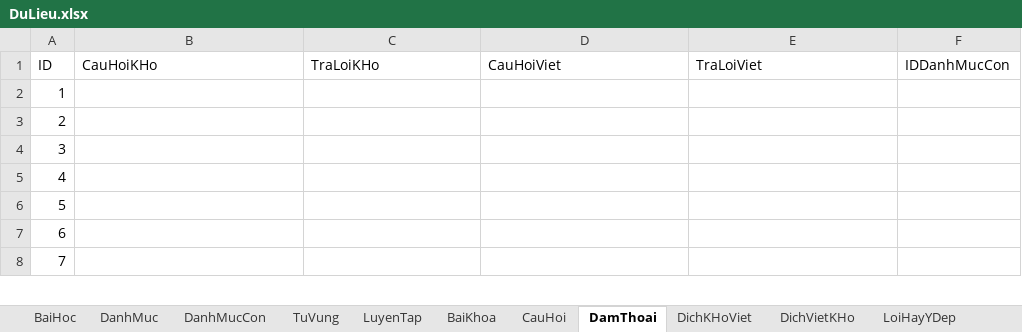
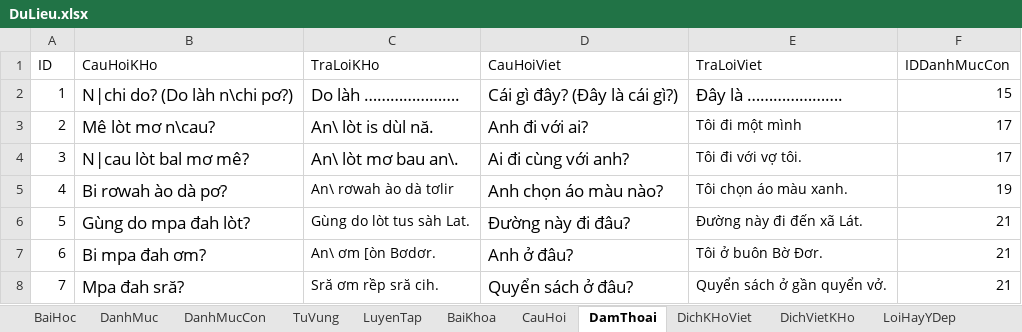
Before and after one commit to khanhvinhit/Do-An, an Excel workbook: THESIS/DuLieu.xlsx, sheet DamThoai, drawn as a sheet; only a part is shown; values as stored, in another font and other column widths than the file's, no borders; the diff covers the shown part only; the diff names each change by its address in the sheet, - before the commit and + after, or states it on an @@ line.

```diff
--- a/THESIS/DuLieu.xlsx (sheet DamThoai)
+++ b/THESIS/DuLieu.xlsx (sheet DamThoai)
-B2 (CauHoiKHo): (empty)
+B2 (CauHoiKHo): N|chi do? (Do làh n\chi pơ?)
-C2 (TraLoiKHo): (empty)
+C2 (TraLoiKHo): Do làh ………………….
-D2 (CauHoiViet): (empty)
+D2 (CauHoiViet): Cái gì đây? (Đây là cái gì?)
-E2 (TraLoiViet): (empty)
+E2 (TraLoiViet): Đây là ………………….
-F2 (IDDanhMucCon): (empty)
+F2 (IDDanhMucCon): 15
-B3 (CauHoiKHo): (empty)
+B3 (CauHoiKHo): Mê lòt mơ n\cau?
-C3 (TraLoiKHo): (empty)
+C3 (TraLoiKHo): An\ lòt is dùl nă.
-D3 (CauHoiViet): (empty)
+D3 (CauHoiViet): Anh đi với ai?
-E3 (TraLoiViet): (empty)
+E3 (TraLoiViet): Tôi đi một mình
-F3:F4 (IDDanhMucCon): (empty)
+F3:F4 (IDDanhMucCon): 17
-B4 (CauHoiKHo): (empty)
+B4 (CauHoiKHo): N|cau lòt bal mơ mê?
-C4 (TraLoiKHo): (empty)
+C4 (TraLoiKHo): An\ lòt mơ bau an\.
-D4 (CauHoiViet): (empty)
+D4 (CauHoiViet): Ai đi cùng với anh?
-E4 (TraLoiViet): (empty)
+E4 (TraLoiViet): Tôi đi với vợ tôi.
-B5 (CauHoiKHo): (empty)
+B5 (CauHoiKHo): Bi rơwah ào dà pơ?
-C5 (TraLoiKHo): (empty)
+C5 (TraLoiKHo): An\ rơwah ào dà tơlir
-D5 (CauHoiViet): (empty)
+D5 (CauHoiViet): Anh chọn áo màu nào?
-E5 (TraLoiViet): (empty)
+E5 (TraLoiViet): Tôi chọn áo màu xanh.
-F5 (IDDanhMucCon): (empty)
+F5 (IDDanhMucCon): 19
-B6 (CauHoiKHo): (empty)
+B6 (CauHoiKHo): Gùng do mpa đah lòt?
-C6 (TraLoiKHo): (empty)
+C6 (TraLoiKHo): Gùng do lòt tus sàh Lat.
-D6 (CauHoiViet): (empty)
+D6 (CauHoiViet): Đường này đi đâu?
-E6 (TraLoiViet): (empty)
+E6 (TraLoiViet): Đường này đi đến xã Lát.
-F6:F8 (IDDanhMucCon): (empty)
+F6:F8 (IDDanhMucCon): 21
-B7 (CauHoiKHo): (empty)
+B7 (CauHoiKHo): Bi mpa đah ơm?
-C7 (TraLoiKHo): (empty)
+C7 (TraLoiKHo): An\ ơm [òn Bơdơr.
-D7 (CauHoiViet): (empty)
+D7 (CauHoiViet): Anh ở đâu?
-E7 (TraLoiViet): (empty)
+E7 (TraLoiViet): Tôi ở buôn Bờ Đơr.
-B8 (CauHoiKHo): (empty)
+B8 (CauHoiKHo): Mpa đah sră?
-C8 (TraLoiKHo): (empty)
+C8 (TraLoiKHo): Sră ơm rềp sră cih.
-D8 (CauHoiViet): (empty)
+D8 (CauHoiViet): Quyển sách ở đâu?
-E8 (TraLoiViet): (empty)
+E8 (TraLoiViet): Quyển sách ở gần quyển vở.
```
Also changed, not shown: 10 edited cells elsewhere in this sheet, sheet TuVung, sheet LuyenTap, sheet DanhMucCon, sheet DanhMuc, sheet BaiKhoa, sheet DichKHoViet.
